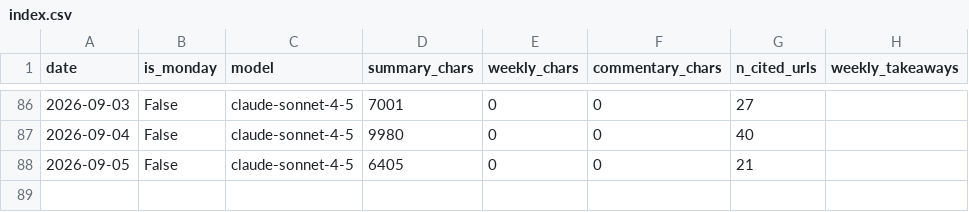
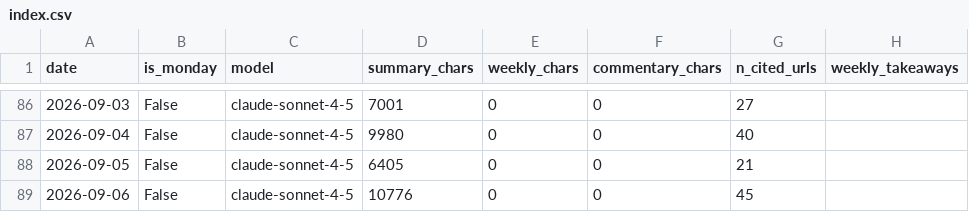
Before and after one commit to rattanarcher/Indo-news-briefing, a CSV file: briefings/index.csv, drawn as a sheet; only a part is shown, gaps mark what is left out; the diff names each change by its address in the sheet, - before the commit and + after, or states it on an @@ line.

```diff
--- a/briefings/index.csv
+++ b/briefings/index.csv
+row 89: 2026-09-06 | False | claude-sonnet-4-5 | 10776 | 0 | 0 | 45
```
Also changed, not shown: 3 other files.
